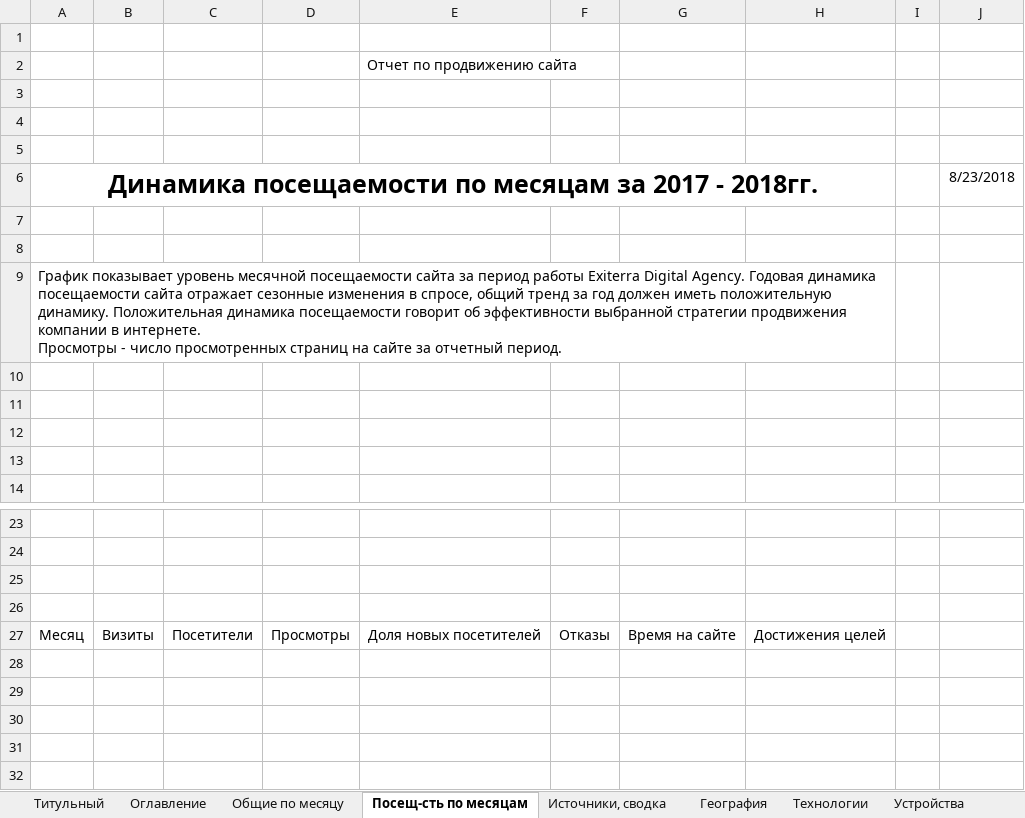
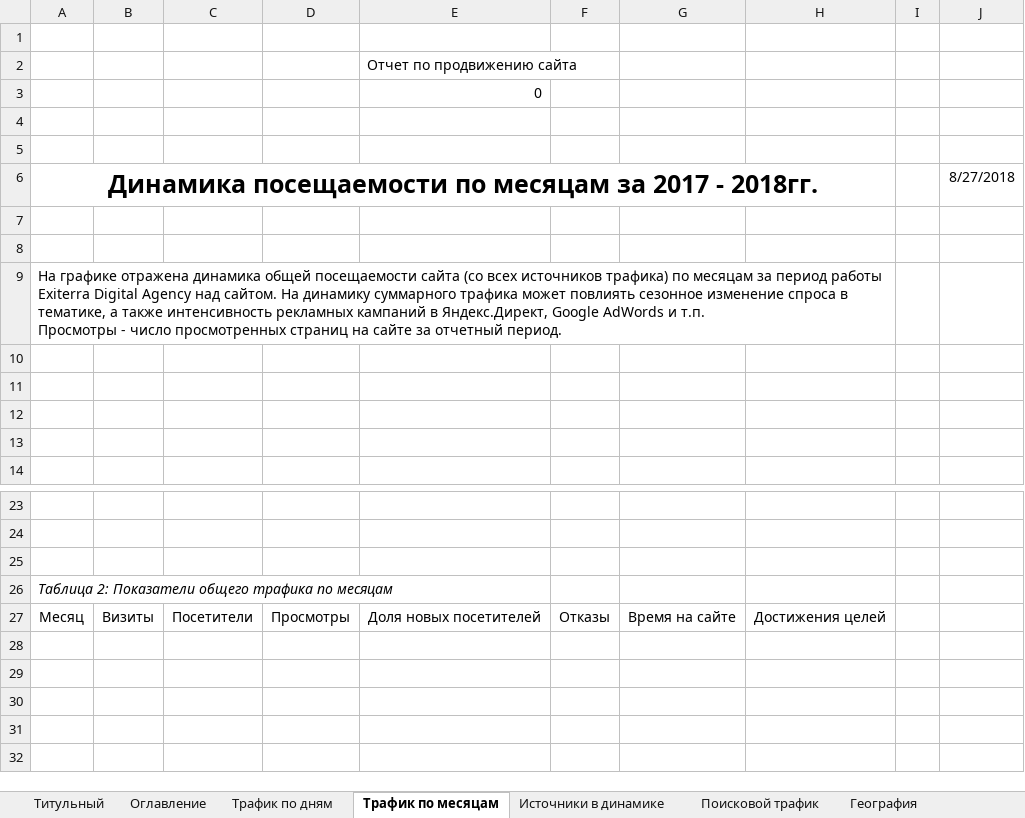
Before and after one commit to Lefaen/yaMetrik, an Excel workbook: template/template.xlsx, sheet Трафик по месяцам, drawn as a sheet; only a part is shown, gaps mark what is left out; values as stored, in another font and other column widths than the file's, no borders; charts and pictures and table styles not drawn; removed rows and columns are numbered as before the commit, all else as after; ↵ is a line break in a cell; the diff names each change by its address in the sheet, - before the commit and + after, or states it on an @@ line.

```diff
--- a/template/template.xlsx (sheet Трафик по месяцам)
+++ b/template/template.xlsx (sheet Трафик по месяцам)
-sheet tab: Общие по месяцу
+sheet tab: Трафик по дням
-sheet tab: Посещ-сть по месяцам
+sheet tab: Трафик по месяцам
-sheet tab: Источники, сводка
+sheet tab: Источники в динамике
+row 3:  |  |  |  | 0
-row 5: (empty)
-J6: 8/23/2018
+J6: 8/27/2018
-A9: График показывает уровень месячной посещаемости сайта за период работы Exiterra Digital Agency. Годовая динамика посещаемости сайта отражает сезонные изменения в спросе, общий тренд за год должен иметь положительную динамику. Положительная динамика посещаемости говорит об эффективности выбранной стратегии продвижения компании в интернете. ↵ Просмотры -…
+A9: На графике отражена динамика общей посещаемости сайта (со всех источников трафика) по месяцам за период работы Exiterra Digital Agency над сайтом. На динамику суммарного трафика может повлиять сезонное изменение спроса в тематике, а также интенсивность рекламных кампаний в Яндекс.Директ, Google AdWords и т.п. ↵ Просмотры -…
-A26: (empty)
+A26: Таблица 2: Показатели общего трафика по месяцам
```
Also changed, not shown: sheet Поисковой трафик, sheet Трафик по дням, sheet Источники в динамике, sheet Оглавление, sheet Устройства, sheet Технологии, 3 more sheets, other sheet tabs, charts or pictures, 18 other files.
